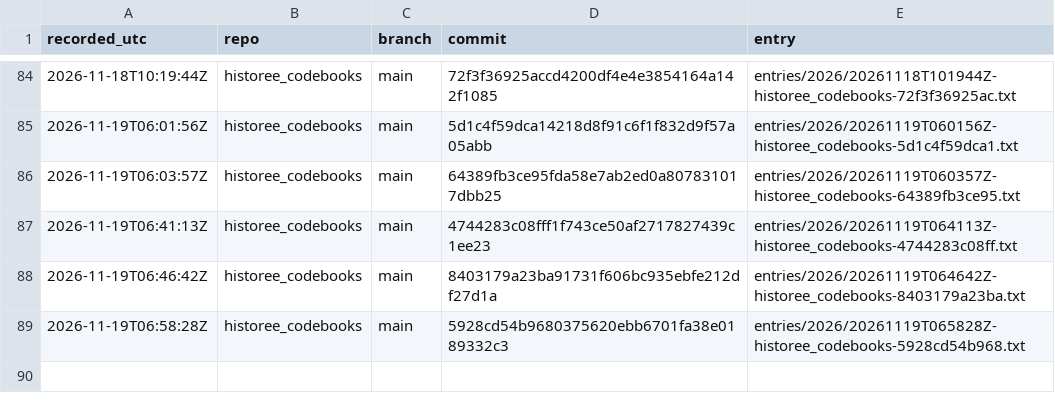
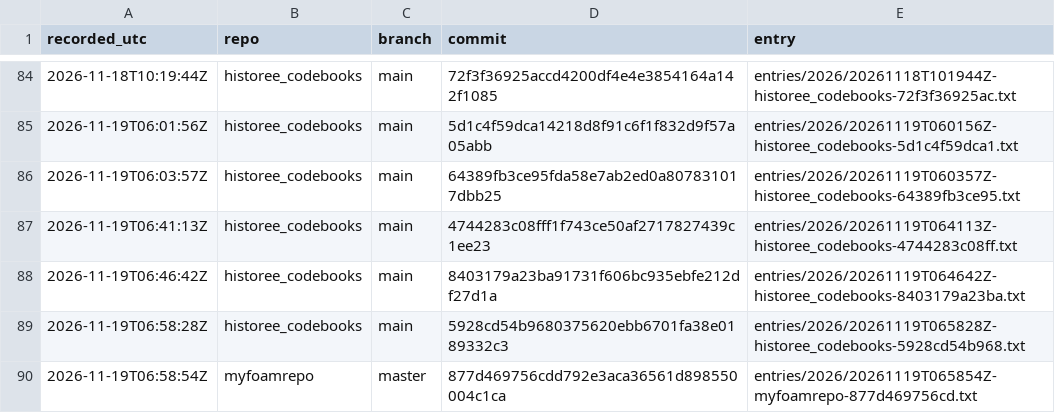
Before and after one commit to michaelschiltz/research-ledger, a CSV file: ledger.csv, drawn as a sheet; only a part is shown, gaps mark what is left out.

Commit message:
ledger: myfoamrepo 877d469756cd

```diff
--- a/ledger.csv
+++ b/ledger.csv
@@ -89 +89,2 @@ recorded_utc,repo,branch,commit,entry
 2026-11-19T06:58:28Z,historee_codebooks,main,5928cd54b9680375620ebb6701fa38e0189332c3,entries/2026/20261119T065828Z-historee_codebooks-5928cd54b968.txt
+2026-11-19T06:58:54Z,myfoamrepo,master,877d469756cdd792e3aca36561d898550004c1ca,entries/2026/20261119T065854Z-myfoamrepo-877d469756cd.txt
```
Also changed, not shown: 2 other files.
